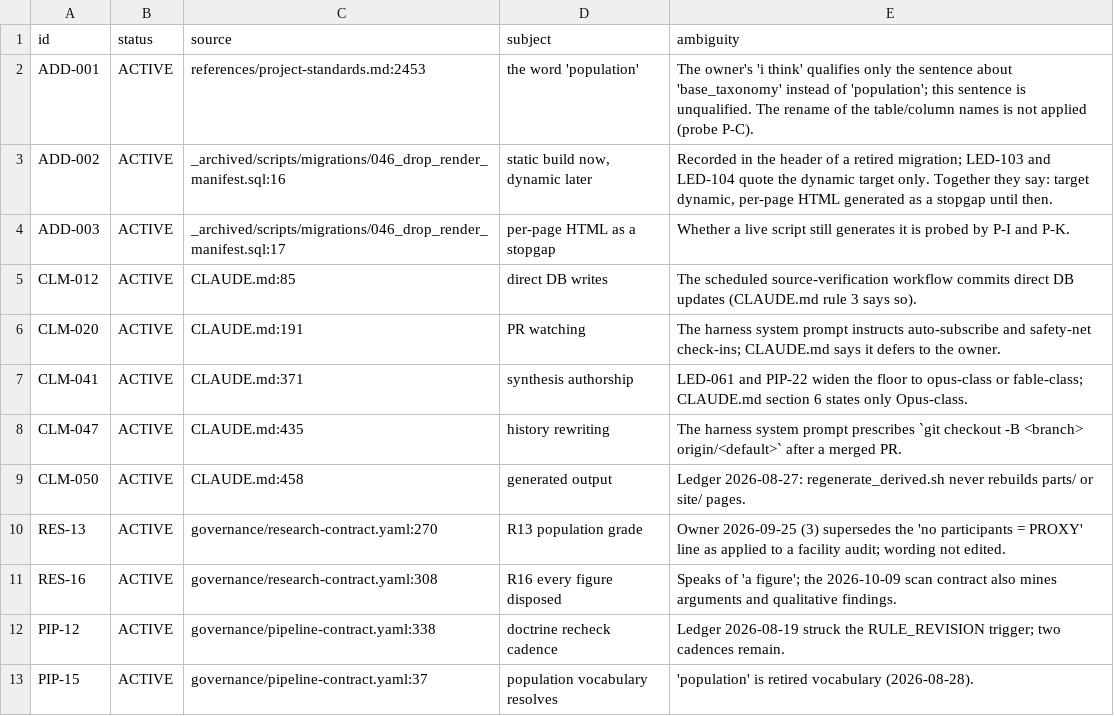
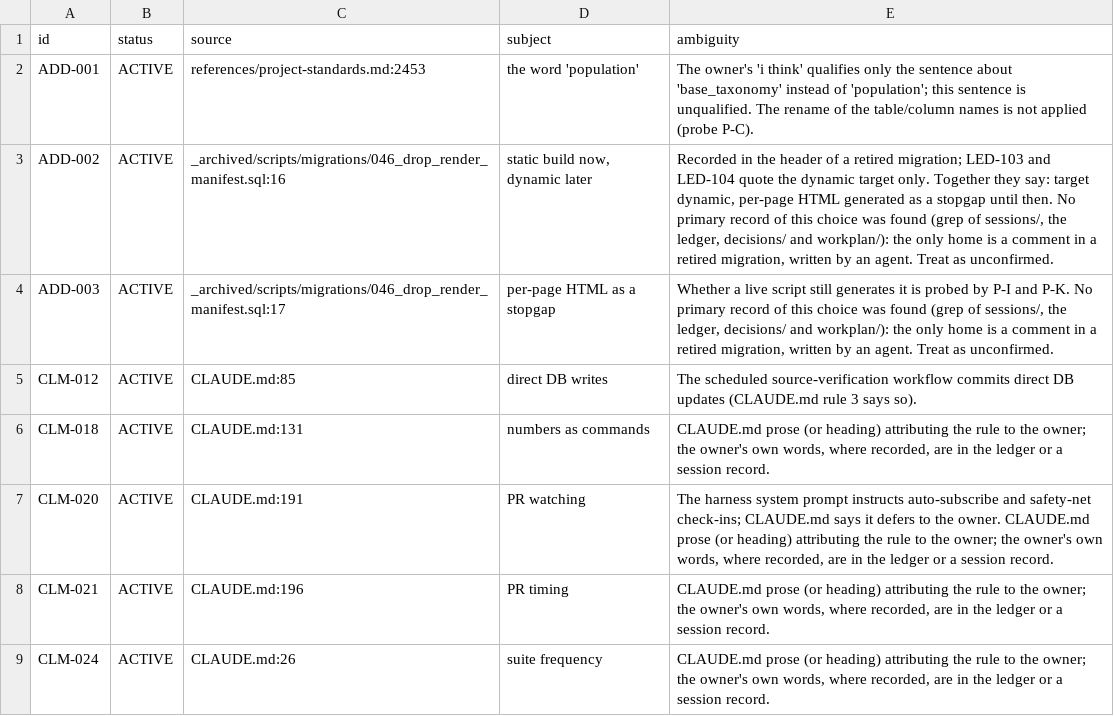
Before and after one commit to jordanelias/guidebook, a TSV file: workplan/pipeline-state-graph/AMBIGUITIES.tsv, drawn as a sheet; only a part is shown; the shorter side is filled out with more unchanged rows; the diff covers the shown part only.

```diff
--- a/workplan/pipeline-state-graph/AMBIGUITIES.tsv
+++ b/workplan/pipeline-state-graph/AMBIGUITIES.tsv
@@ -2,5 +2,8 @@ id	status	source	subject	ambiguity
 ADD-001	ACTIVE	references/project-standards.md:2453	the word 'population'	The owner's 'i think' qualifies only the sentence about 'base_taxonomy' instead of 'population'; this sentence is unqualified. The rename of the table/column names is not applied (probe P-C).
-ADD-002	ACTIVE	_archived/scripts/migrations/046_drop_render_manifest.sql:16	static build now, dynamic later	Recorded in the header of a retired migration; LED-103 and LED-104 quote the dynamic target only. Together they say: target dynamic, per-page HTML generated as a stopgap until then.
-ADD-003	ACTIVE	_archived/scripts/migrations/046_drop_render_manifest.sql:17	per-page HTML as a stopgap	Whether a live script still generates it is probed by P-I and P-K.
+ADD-002	ACTIVE	_archived/scripts/migrations/046_drop_render_manifest.sql:16	static build now, dynamic later	Recorded in the header of a retired migration; LED-103 and LED-104 quote the dynamic target only. Together they say: target dynamic, per-page HTML generated as a stopgap until then. No primary record of this choice was found (grep of sessions/, the ledger, decisions/ and workplan/): the only home is a comment in a retired migration, written by an agent. Treat as unconfirmed.
+ADD-003	ACTIVE	_archived/scripts/migrations/046_drop_render_manifest.sql:17	per-page HTML as a stopgap	Whether a live script still generates it is probed by P-I and P-K. No primary record of this choice was found (grep of sessions/, the ledger, decisions/ and workplan/): the only home is a comment in a retired migration, written by an agent. Treat as unconfirmed.
 CLM-012	ACTIVE	CLAUDE.md:85	direct DB writes	The scheduled source-verification workflow commits direct DB updates (CLAUDE.md rule 3 says so).
-CLM-020	ACTIVE	CLAUDE.md:191	PR watching	The harness system prompt instructs auto-subscribe and safety-net check-ins; CLAUDE.md says it defers to the owner.
+CLM-018	ACTIVE	CLAUDE.md:131	numbers as commands	CLAUDE.md prose (or heading) attributing the rule to the owner; the owner's own words, where recorded, are in the ledger or a session record.
+CLM-020	ACTIVE	CLAUDE.md:191	PR watching	The harness system prompt instructs auto-subscribe and safety-net check-ins; CLAUDE.md says it defers to the owner. CLAUDE.md prose (or heading) attributing the rule to the owner; the owner's own words, where recorded, are in the ledger or a session record.
+CLM-021	ACTIVE	CLAUDE.md:196	PR timing	CLAUDE.md prose (or heading) attributing the rule to the owner; the owner's own words, where recorded, are in the ledger or a session record.
+CLM-024	ACTIVE	CLAUDE.md:26	suite frequency	CLAUDE.md prose (or heading) attributing the rule to the owner; the owner's own words, where recorded, are in the ledger or a session record.
```
Also changed, not shown: 8 added rows and 6 edited cells elsewhere in this file, workplan/pipeline-state-graph/ATOMS.tsv, 50 other files.
